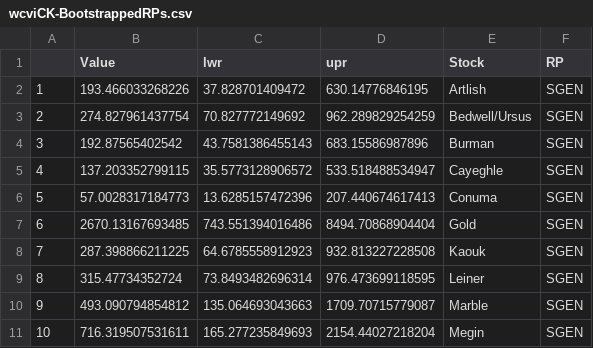
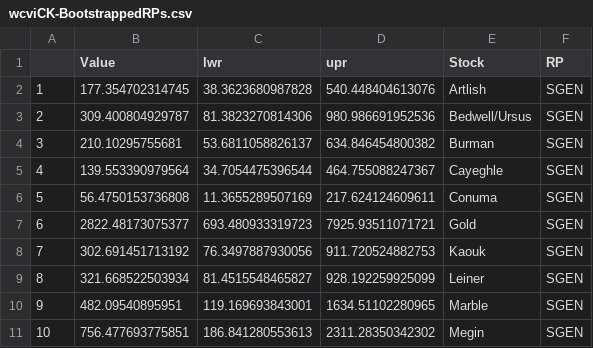
Before and after one commit to carrieholt/Watershed-Area-Model, a CSV file: DataOut/wcviCK-BootstrappedRPs.csv, drawn as a sheet; only a part is shown; the diff covers the shown part only.

```diff
--- a/DataOut/wcviCK-BootstrappedRPs.csv
+++ b/DataOut/wcviCK-BootstrappedRPs.csv
@@ -1,11 +1,11 @@
 "","Value","lwr","upr","Stock","RP"
-"1",193.466033268226,37.828701409472,630.14776846195,"Artlish","SGEN"
-"2",274.827961437754,70.827772149692,962.289829254259,"Bedwell/Ursus","SGEN"
-"3",192.87565402542,43.7581386455143,683.15586987896,"Burman","SGEN"
-"4",137.203352799115,35.5773128906572,533.518488534947,"Cayeghle","SGEN"
-"5",57.0028317184773,13.6285157472396,207.440674617413,"Conuma","SGEN"
-"6",2670.13167693485,743.551394016486,8494.70868904404,"Gold","SGEN"
-"7",287.398866211225,64.6785558912923,932.813227228508,"Kaouk","SGEN"
-"8",315.47734352724,73.8493482696314,976.473699118595,"Leiner","SGEN"
-"9",493.090794854812,135.064693043663,1709.70715779087,"Marble","SGEN"
-"10",716.319507531611,165.277235849693,2154.44027218204,"Megin","SGEN"
+"1",177.354702314745,38.3623680987828,540.448404613076,"Artlish","SGEN"
+"2",309.400804929787,81.3823270814306,980.986691952536,"Bedwell/Ursus","SGEN"
+"3",210.10295755681,53.6811058826137,634.846454800382,"Burman","SGEN"
+"4",139.553390979564,34.7054475396544,464.755088247367,"Cayeghle","SGEN"
+"5",56.4750153736808,11.3655289507169,217.624124609611,"Conuma","SGEN"
+"6",2822.48173075377,693.480933319723,7925.93511071721,"Gold","SGEN"
+"7",302.691451713192,76.3497887930056,911.720524882753,"Kaouk","SGEN"
+"8",321.668522503934,81.4515548465827,928.192259925099,"Leiner","SGEN"
+"9",482.09540895951,119.169693843001,1634.51102280965,"Marble","SGEN"
+"10",756.477693775851,186.841280553613,2311.28350342302,"Megin","SGEN"
```
Also changed, not shown: 138 edited cells elsewhere in this file, DataOut/WCVI_SMSY_noEnh_wBC.csv, DataOut/WCVI_SMSY_wEnh_wBC.csv, 9 other files.
